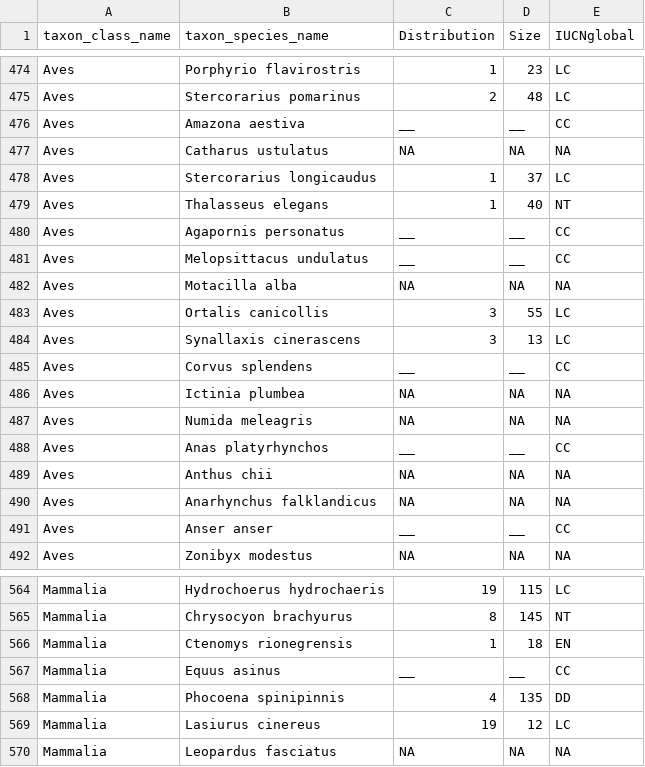
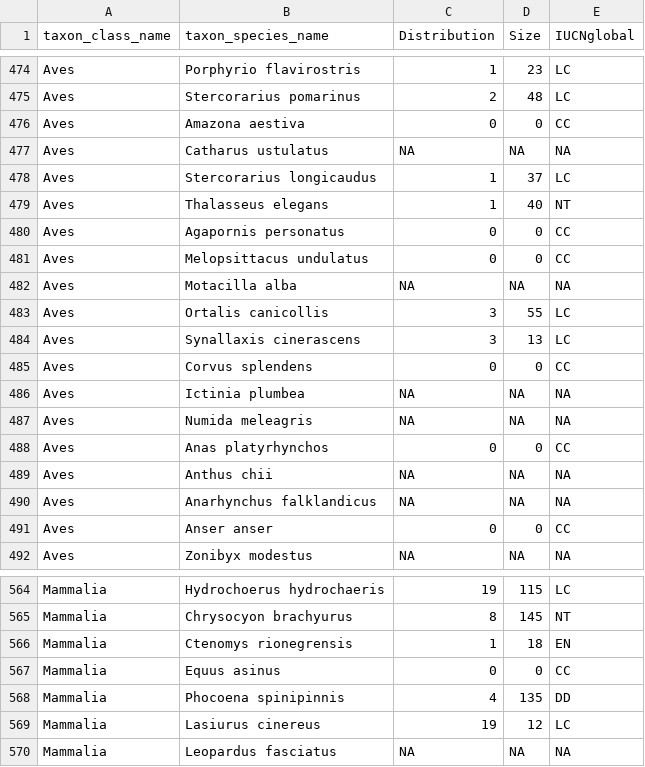
Before and after one commit to bienflorencia/iNat_users_preferences, a CSV file: data/animals_traits.csv, drawn as a sheet; only a part is shown, gaps mark what is left out; the diff covers the shown part only.

```diff
--- a/data/animals_traits.csv
+++ b/data/animals_traits.csv
@@ -475,3 +475,3 @@
 "Aves","Stercorarius pomarinus",2,48,"LC"
-"Aves","Amazona aestiva","__","__","CC"
+"Aves","Amazona aestiva",0,0,"CC"
 "Aves","Catharus ustulatus","NA","NA","NA"
@@ -479,4 +479,4 @@
 "Aves","Thalasseus elegans",1,40,"NT"
-"Aves","Agapornis personatus","__","__","CC"
-"Aves","Melopsittacus undulatus","__","__","CC"
+"Aves","Agapornis personatus",0,0,"CC"
+"Aves","Melopsittacus undulatus",0,0,"CC"
 "Aves","Motacilla alba","NA","NA","NA"
@@ -484,9 +484,9 @@
 "Aves","Synallaxis cinerascens",3,13,"LC"
-"Aves","Corvus splendens","__","__","CC"
+"Aves","Corvus splendens",0,0,"CC"
 "Aves","Ictinia plumbea","NA","NA","NA"
 "Aves","Numida meleagris","NA","NA","NA"
-"Aves","Anas platyrhynchos","__","__","CC"
+"Aves","Anas platyrhynchos",0,0,"CC"
 "Aves","Anthus chii","NA","NA","NA"
 "Aves","Anarhynchus falklandicus","NA","NA","NA"
-"Aves","Anser anser","__","__","CC"
+"Aves","Anser anser",0,0,"CC"
 "Aves","Zonibyx modestus","NA","NA","NA"
@@ -566,3 +566,3 @@
 "Mammalia","Ctenomys rionegrensis",1,18,"EN"
-"Mammalia","Equus asinus","__","__","CC"
+"Mammalia","Equus asinus",0,0,"CC"
 "Mammalia","Phocoena spinipinnis",4,135,"DD"
```
Also changed, not shown: 51 edited cells elsewhere in this file.
